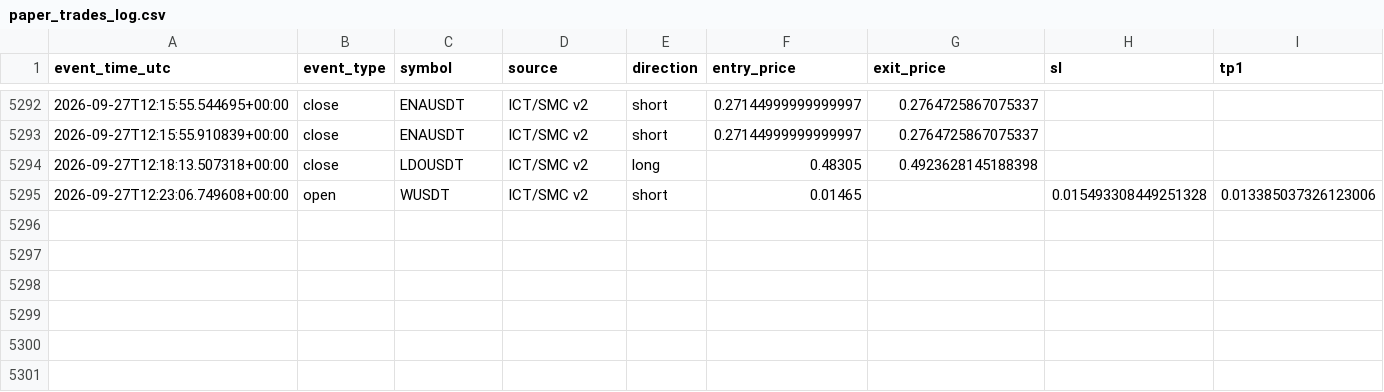
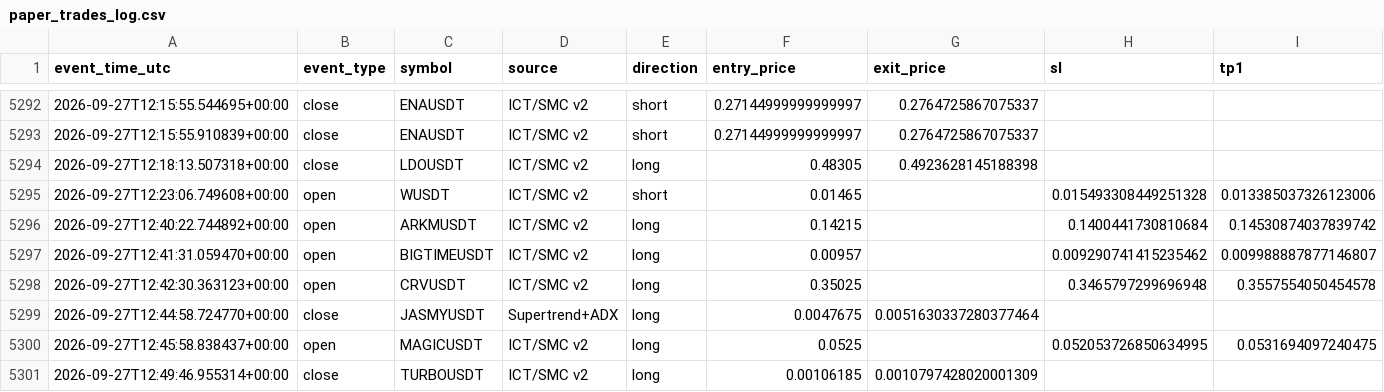
Before and after one commit to amirtorofi-sketch/tabdeal-usdt-live-trading-ready, a CSV file: bot2_live/paper_trades_log.csv, drawn as a sheet; only a part is shown, gaps mark what is left out; rows hold the shown columns only; the diff names each change by its address in the sheet, - before the commit and + after, or states it on an @@ line.

Commit message:
update bot2 state/paper log [skip ci]

```diff
--- a/bot2_live/paper_trades_log.csv
+++ b/bot2_live/paper_trades_log.csv
+row 5296: 2026-09-27T12:40:22.744892+00:00 | open | ARKMUSDT | ICT/SMC v2 | long | 0.14215 |  | 0.1400441730810684 | 0.14530874037839742
+row 5297: 2026-09-27T12:41:31.059470+00:00 | open | BIGTIMEUSDT | ICT/SMC v2 | long | 0.00957 |  | 0.009290741415235462 | 0.009988887877146807
+row 5298: 2026-09-27T12:42:30.363123+00:00 | open | CRVUSDT | ICT/SMC v2 | long | 0.35025 |  | 0.3465797299696948 | 0.3557554050454578
+row 5299: 2026-09-27T12:44:58.724770+00:00 | close | JASMYUSDT | Supertrend+ADX | long | 0.0047675 | 0.0051630337280377464
+row 5300: 2026-09-27T12:45:58.838437+00:00 | open | MAGICUSDT | ICT/SMC v2 | long | 0.0525 |  | 0.052053726850634995 | 0.0531694097240475
+row 5301: 2026-09-27T12:49:46.955314+00:00 | close | TURBOUSDT | ICT/SMC v2 | long | 0.00106185 | 0.0010797428020001309
```
Also changed, not shown: 1 other file.
